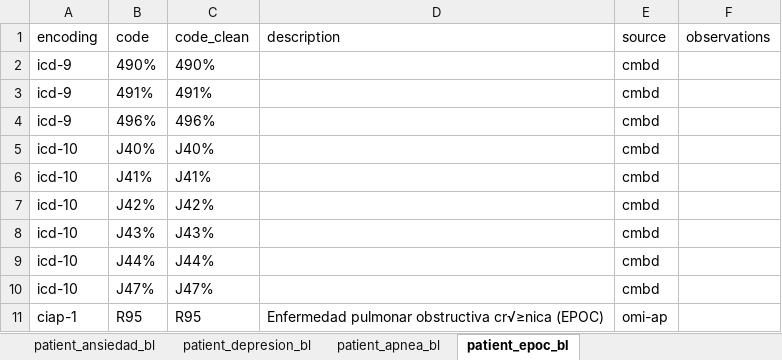
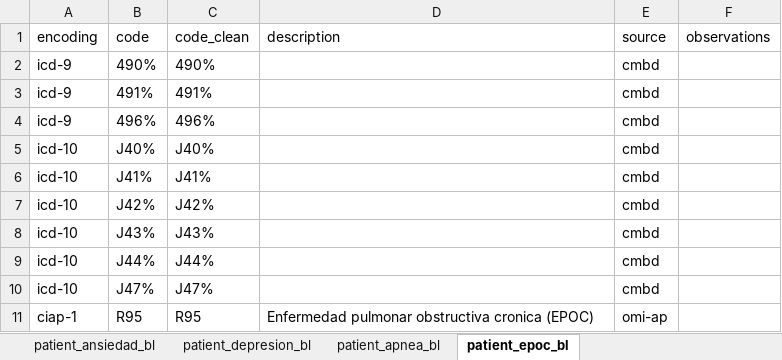
Before and after one commit to cienciadedatosysalud/urgencias-asma, an Excel workbook: docs/CDM/common_datamodel.xlsx, sheet patient_epoc_bl, drawn as a sheet; values as stored, in another font and other column widths than the file's, no borders; the diff names each change by its address in the sheet, - before the commit and + after, or states it on an @@ line.

```diff
--- a/docs/CDM/common_datamodel.xlsx (sheet patient_epoc_bl)
+++ b/docs/CDM/common_datamodel.xlsx (sheet patient_epoc_bl)
-D11 (description): …pulmonar obstructiva cr√≥nica (EPOC)
+D11 (description): …pulmonar obstructiva cronica (EPOC)
```
Also changed, not shown: sheet patient_reflujo_bl, sheet Cohort definition, sheet patient_depresion_bl, sheet patient, sheet patient_rinosinusitis_bl, sheet patient_atc_tabaquismo_cd, 1 more sheet, 13 other files.
